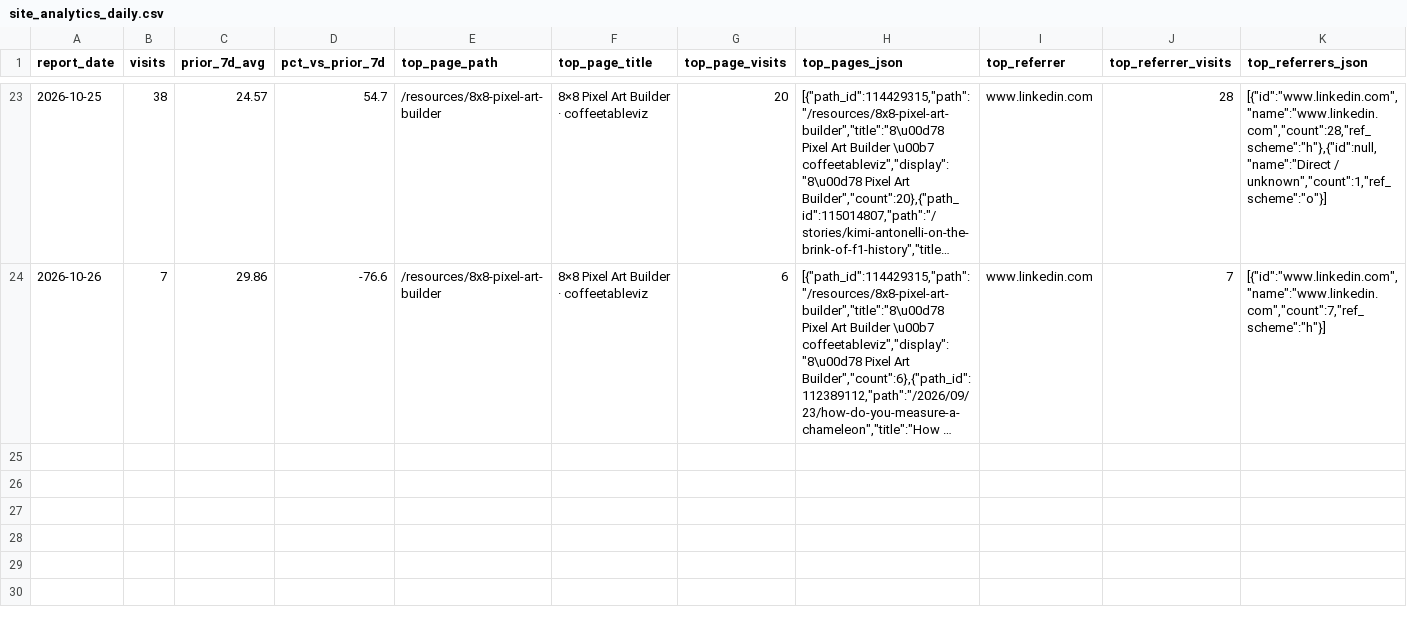
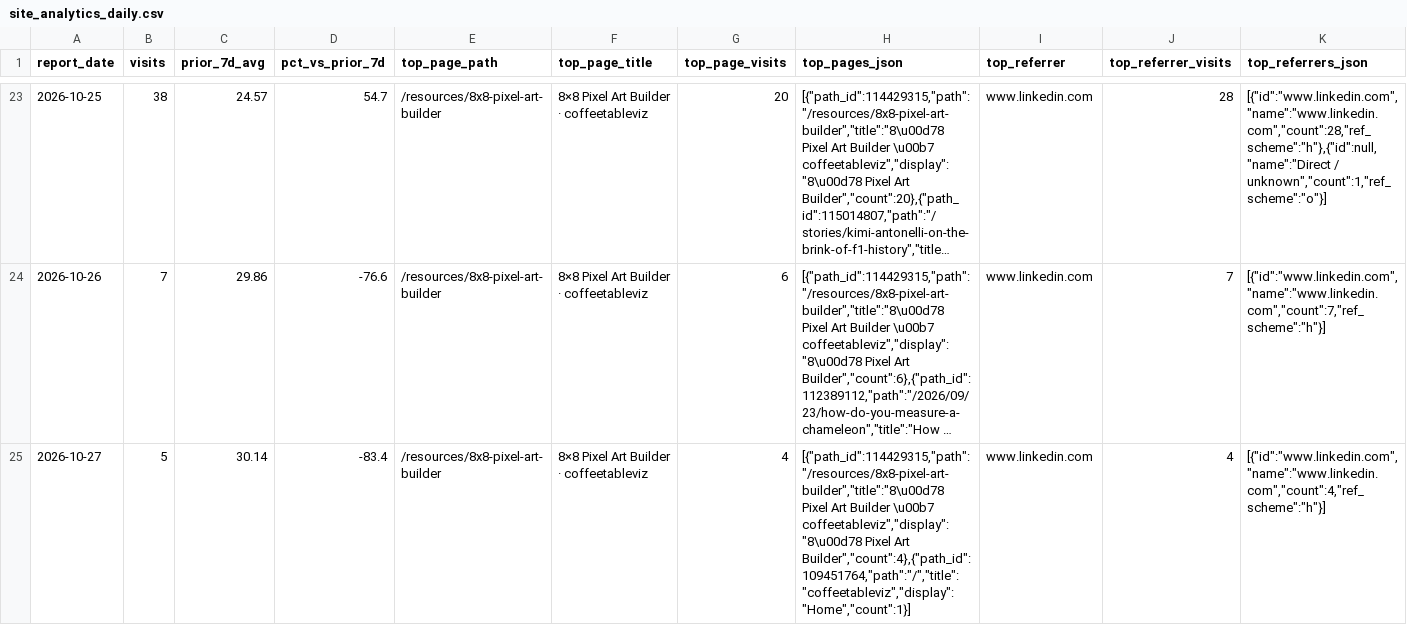
Before and after one commit to adamgreen1708/chart-templates, a CSV file: data/site_analytics_daily.csv, drawn as a sheet; only a part is shown, gaps mark what is left out; long unchanged cells end in …; rows hold the shown columns only; the diff names each change by its address in the sheet, - before the commit and + after, or states it on an @@ line.

```diff
--- a/data/site_analytics_daily.csv
+++ b/data/site_analytics_daily.csv
+row 25: 2026-10-27 | 5 | 30.14 | -83.4 | /resources/8x8-pixel-art-builder | 8×8 Pixel Art Builder · coffeetableviz | 4 | [{"path_id":114429315,"path":"/resources/8x8-pixel-art-builder","title":"8\u00d78 Pixel Art Builder \u00b7 coffeetableviz","display":"8\u00d78 Pixel Art Builder","count":4},{"path_id":109451764,"path":"/","title":"coffeetableviz","display":"Home","count":1}] | www.linkedin.com | 4 | [{"id":"www.linkedin.com","name":"www.linkedin.com","count":4,"ref_scheme":"h"}]
```
Also changed, not shown: 3 other files.
